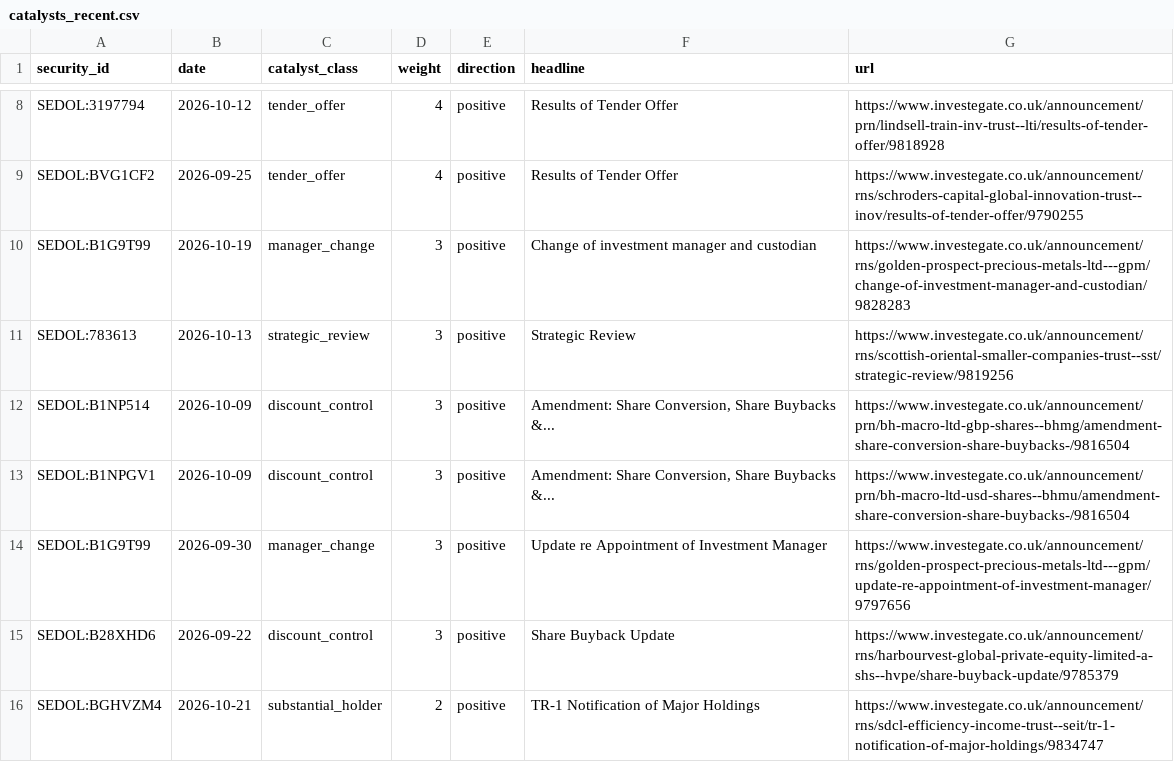
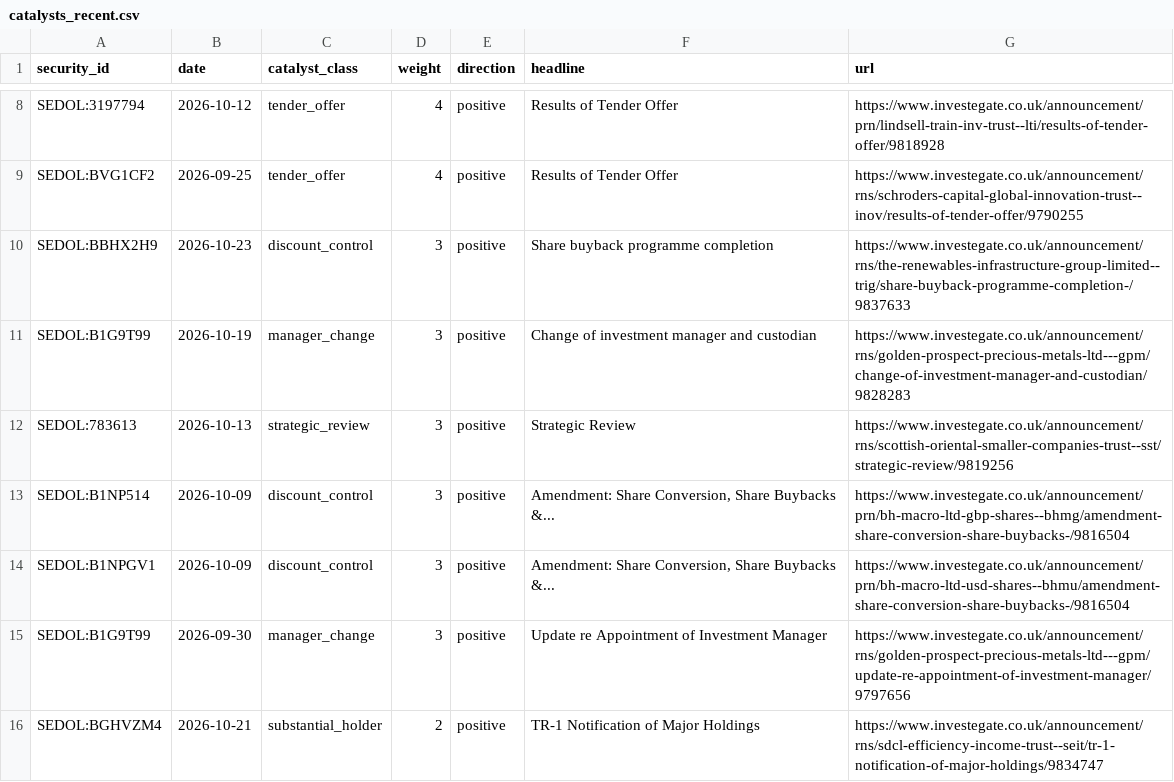
Before and after one commit to hdcapital/cef-research, a CSV file: outputs/live/catalysts_recent.csv, drawn as a sheet; only a part is shown, gaps mark what is left out.

```diff
--- a/outputs/live/catalysts_recent.csv
+++ b/outputs/live/catalysts_recent.csv
@@ -9,2 +9,3 @@ SEDOL:3197794,2026-10-12,tender_offer,4,positive,Results of Tender Offer,https:/
 SEDOL:BVG1CF2,2026-09-25,tender_offer,4,positive,Results of Tender Offer,https://www.investegate.co.uk/announcement/rns/schroders-capital-global-innovation-trust--inov/results-of-tender-offer/9790255
+SEDOL:BBHX2H9,2026-10-23,discount_control,3,positive,Share buyback programme completion,https://www.investegate.co.uk/announcement/rns/the-renewables-infrastructure-group-limited--trig/share-buyback-programme-completion-/9837633
 SEDOL:B1G9T99,2026-10-19,manager_change,3,positive,Change of investment manager and custodian,https://www.investegate.co.uk/announcement/rns/golden-prospect-precious-metals-ltd---gpm/change-of-investment-manager-and-custodian/9828283
@@ -14,3 +15,2 @@ SEDOL:B1NPGV1,2026-10-09,discount_control,3,positive,"Amendment: Share Conversio
 SEDOL:B1G9T99,2026-09-30,manager_change,3,positive,Update re Appointment of Investment Manager,https://www.investegate.co.uk/announcement/rns/golden-prospect-precious-metals-ltd---gpm/update-re-appointment-of-investment-manager/9797656
-SEDOL:B28XHD6,2026-09-22,discount_control,3,positive,Share Buyback Update,https://www.investegate.co.uk/announcement/rns/harbourvest-global-private-equity-limited-a-shs--hvpe/share-buyback-update/9785379
 SEDOL:BGHVZM4,2026-10-21,substantial_holder,2,positive,TR-1 Notification of Major Holdings,https://www.investegate.co.uk/announcement/rns/sdcl-efficiency-income-trust--seit/tr-1-notification-of-major-holdings/9834747
```
Also changed, not shown: outputs/live/ideas_latest.csv, outputs/live/nav_quarantine.csv, 13 other files.
